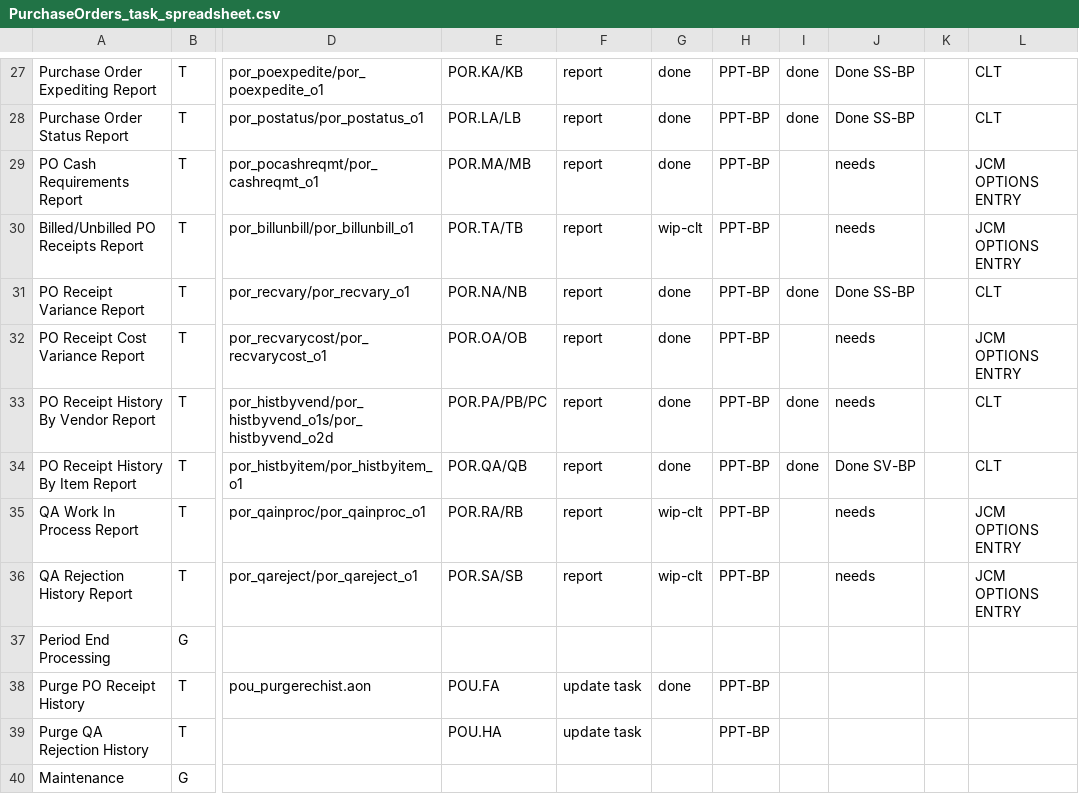
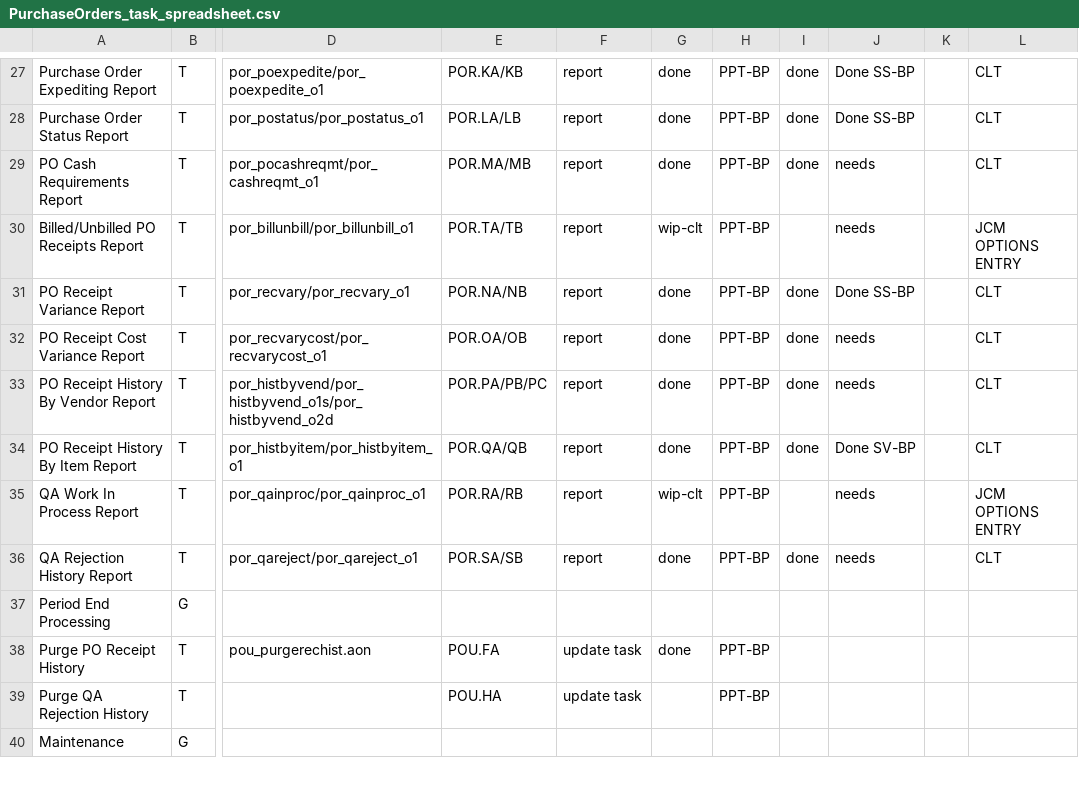
Before and after one commit to nmlynx/AddonSoftware, a CSV file: docs/PurchaseOrders_task_spreadsheet.csv, drawn as a sheet; only a part is shown, gaps mark what is left out; the diff names each change by its address in the sheet, - before the commit and + after, or states it on an @@ line.

Commit message:
clt - latest po marked

```diff
--- a/docs/PurchaseOrders_task_spreadsheet.csv
+++ b/docs/PurchaseOrders_task_spreadsheet.csv
-I29: (empty)
+I29: done
-L29: JCM OPTIONS ENTRY
+L29: CLT
-I32: (empty)
+I32: done
-L32: JCM OPTIONS ENTRY
+L32: CLT
-G36: wip-clt
+G36: done
-I36: (empty)
+I36: done
-L36: JCM OPTIONS ENTRY
+L36: CLT
```
